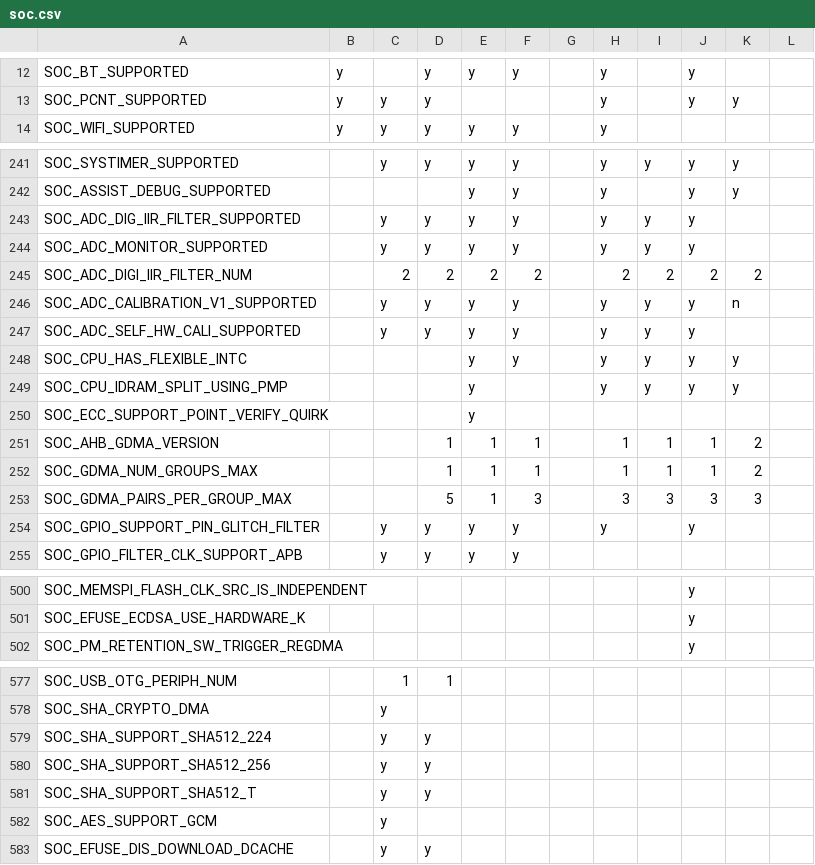
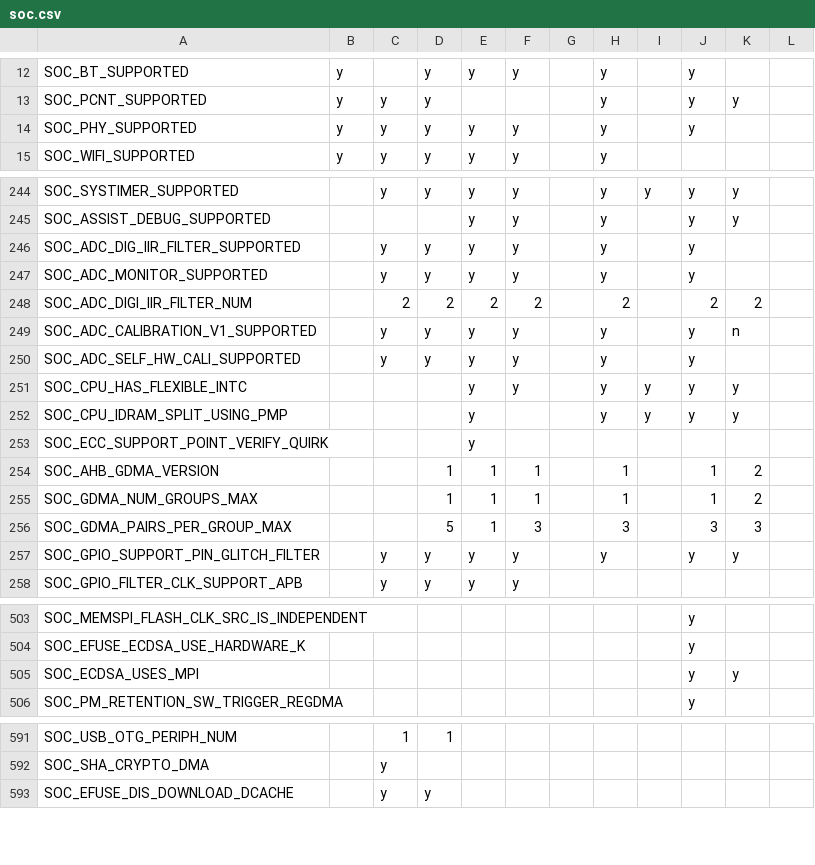
Before and after one commit to tanakamasayuki/ESP-IDF-SoC-Check, a CSV file: soc.csv, drawn as a sheet; only a part is shown, gaps mark what is left out; the diff covers the shown part only.

```diff
--- a/soc.csv
+++ b/soc.csv
@@ -13,2 +13,3 @@ SOC_BT_SUPPORTED	y		y	y	y		y		y
 SOC_PCNT_SUPPORTED	y	y	y				y		y	y		
+SOC_PHY_SUPPORTED	y	y	y	y	y		y		y			
 SOC_WIFI_SUPPORTED	y	y	y	y	y		y					
@@ -242,7 +245,7 @@ SOC_SYSTIMER_SUPPORTED		y	y	y	y		y	y	y	y
 SOC_ASSIST_DEBUG_SUPPORTED				y	y		y		y	y		
-SOC_ADC_DIG_IIR_FILTER_SUPPORTED		y	y	y	y		y	y	y			
-SOC_ADC_MONITOR_SUPPORTED		y	y	y	y		y	y	y			
-SOC_ADC_DIGI_IIR_FILTER_NUM		2	2	2	2		2	2	2	2		
-SOC_ADC_CALIBRATION_V1_SUPPORTED		y	y	y	y		y	y	y	n		
-SOC_ADC_SELF_HW_CALI_SUPPORTED		y	y	y	y		y	y	y			
+SOC_ADC_DIG_IIR_FILTER_SUPPORTED		y	y	y	y		y		y			
+SOC_ADC_MONITOR_SUPPORTED		y	y	y	y		y		y			
+SOC_ADC_DIGI_IIR_FILTER_NUM		2	2	2	2		2		2	2		
+SOC_ADC_CALIBRATION_V1_SUPPORTED		y	y	y	y		y		y	n		
+SOC_ADC_SELF_HW_CALI_SUPPORTED		y	y	y	y		y		y			
 SOC_CPU_HAS_FLEXIBLE_INTC				y	y		y	y	y	y		
@@ -250,6 +253,6 @@ SOC_CPU_IDRAM_SPLIT_USING_PMP				y			y	y	y	y
 SOC_ECC_SUPPORT_POINT_VERIFY_QUIRK				y								
-SOC_AHB_GDMA_VERSION			1	1	1		1	1	1	2		
-SOC_GDMA_NUM_GROUPS_MAX			1	1	1		1	1	1	2		
-SOC_GDMA_PAIRS_PER_GROUP_MAX			5	1	3		3	3	3	3		
-SOC_GPIO_SUPPORT_PIN_GLITCH_FILTER		y	y	y	y		y		y			
+SOC_AHB_GDMA_VERSION			1	1	1		1		1	2		
+SOC_GDMA_NUM_GROUPS_MAX			1	1	1		1		1	2		
+SOC_GDMA_PAIRS_PER_GROUP_MAX			5	1	3		3		3	3		
+SOC_GPIO_SUPPORT_PIN_GLITCH_FILTER		y	y	y	y		y		y	y		
 SOC_GPIO_FILTER_CLK_SUPPORT_APB		y	y	y	y							
@@ -501,2 +504,3 @@ SOC_MEMSPI_FLASH_CLK_SRC_IS_INDEPENDENT									y
 SOC_EFUSE_ECDSA_USE_HARDWARE_K									y			
+SOC_ECDSA_USES_MPI									y	y		
 SOC_PM_RETENTION_SW_TRIGGER_REGDMA									y			
@@ -578,6 +592,2 @@ SOC_USB_OTG_PERIPH_NUM		1	1
 SOC_SHA_CRYPTO_DMA		y										
-SOC_SHA_SUPPORT_SHA512_224		y	y									
-SOC_SHA_SUPPORT_SHA512_256		y	y									
-SOC_SHA_SUPPORT_SHA512_T		y	y									
-SOC_AES_SUPPORT_GCM		y										
 SOC_EFUSE_DIS_DOWNLOAD_DCACHE		y	y									
```
Also changed, not shown: 13 added rows, 1 removed row and 41 edited cells elsewhere in this file, 1 other file.
